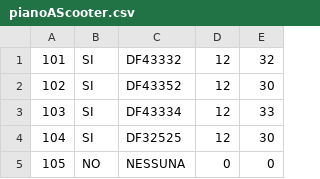
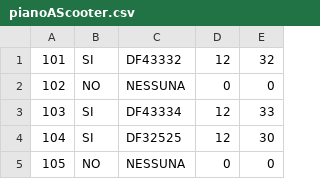
Before and after one commit to Ulviquellovero/parcheggioulivi, a CSV file: pianoAScooter.csv, drawn as a sheet; only a part is shown.

```diff
--- a/pianoAScooter.csv
+++ b/pianoAScooter.csv
@@ -1,3 +1,3 @@
 101,SI,DF43332,12,32
-102,SI,DF43352,12,30
+102,NO,NESSUNA,0,0
 103,SI,DF43334,12,33
```
Also changed, not shown: pianoA.csv, 5 other files.
